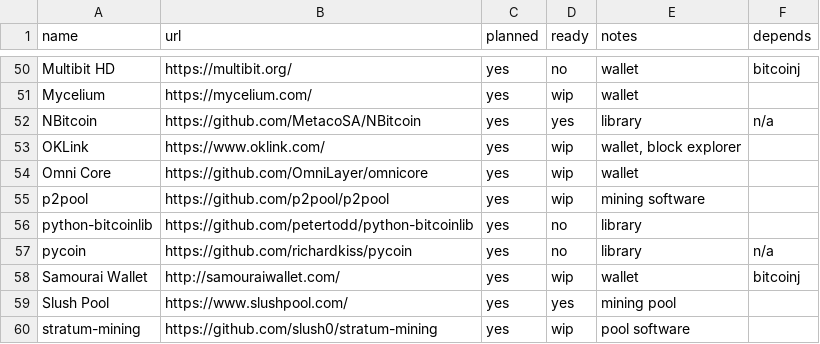
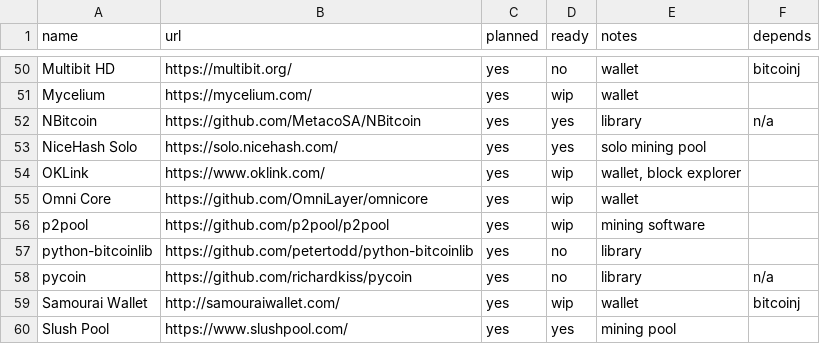
Before and after one commit to archive-of-deleted-repositories/jamesob__bitcoincore.org, a CSV file: _data/segwitsupport.csv, drawn as a sheet; only a part is shown, gaps mark what is left out; the shorter side is filled out with more unchanged rows.

Commit message:
add NiceHash Solo for SegWit support

```diff
--- a/_data/segwitsupport.csv
+++ b/_data/segwitsupport.csv
@@ -52,2 +52,3 @@ Mycelium,https://mycelium.com/,yes,wip,wallet,
 NBitcoin,https://github.com/MetacoSA/NBitcoin,yes,yes,library,n/a
+NiceHash Solo,https://solo.nicehash.com/,yes,yes,solo mining pool
 OKLink,https://www.oklink.com/,yes,wip,"wallet, block explorer",
```
